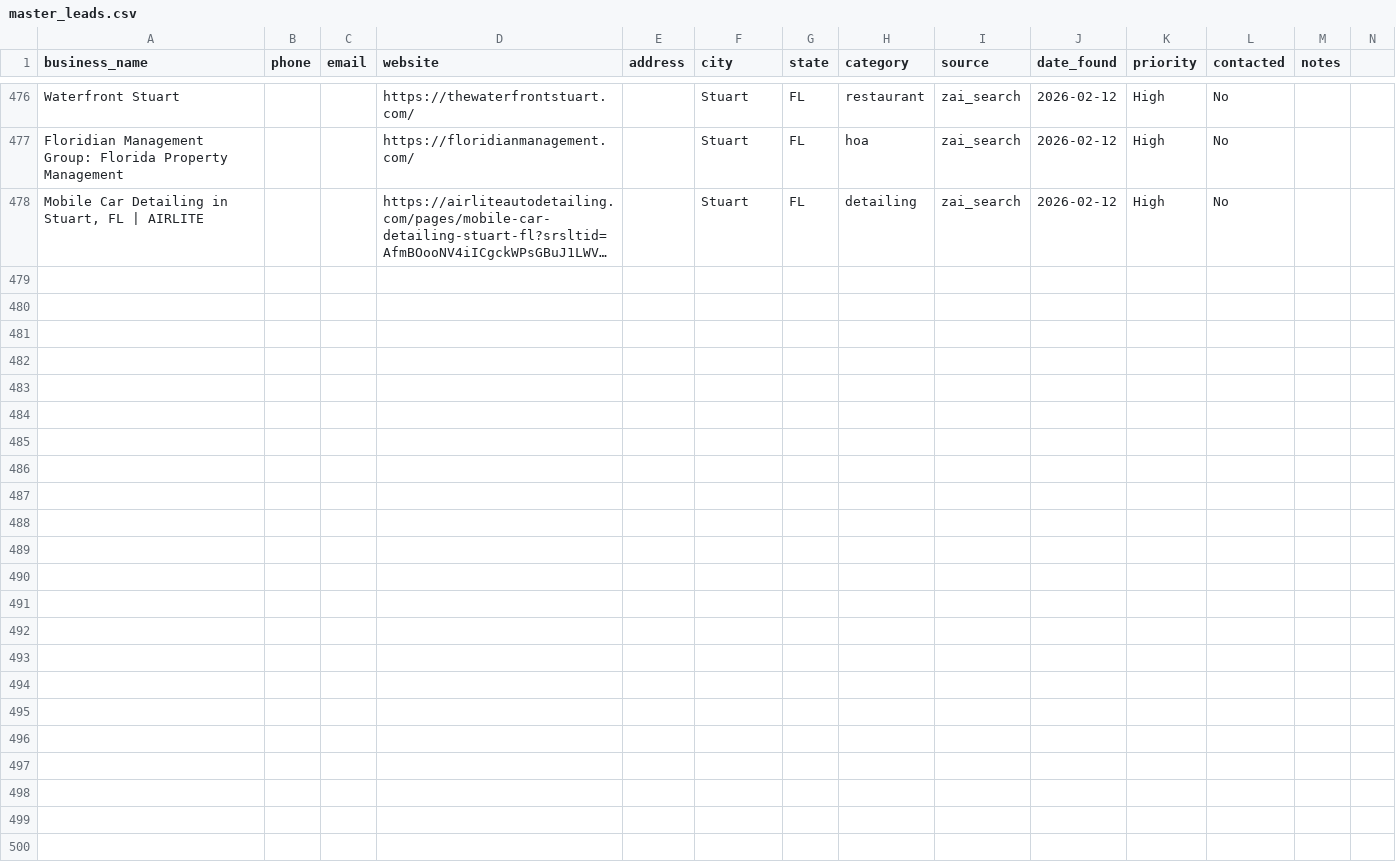
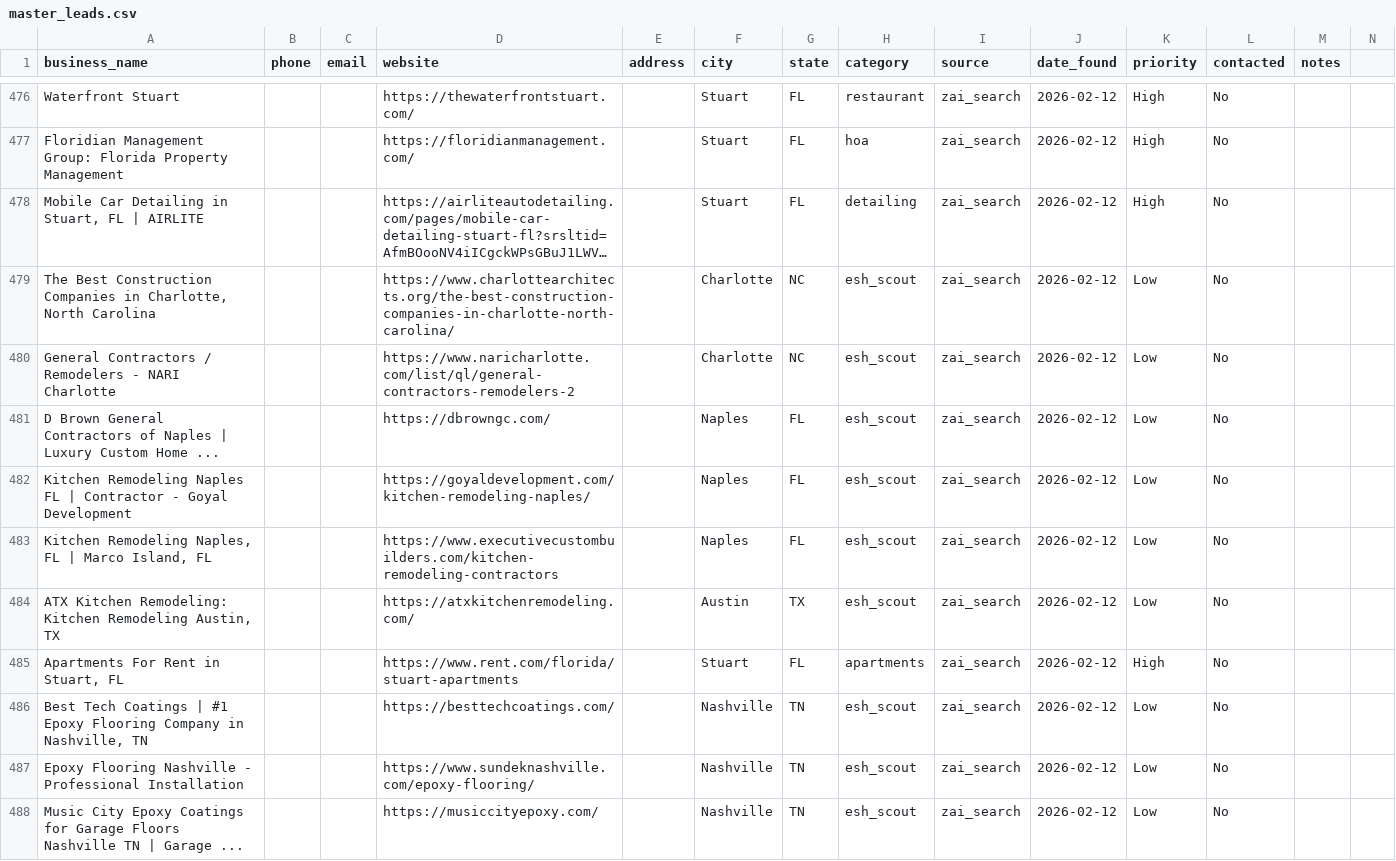
Before and after one commit to QuantumCotton/daily-reports, a CSV file: leads/master_leads.csv, drawn as a sheet; only a part is shown, gaps mark what is left out; long unchanged cells end in …; rows hold the shown columns only; the diff names each change by its address in the sheet, - before the commit and + after, or states it on an @@ line.

Commit message:
Auto-update 15:13 UTC | 487 leads

```diff
--- a/leads/master_leads.csv
+++ b/leads/master_leads.csv
+row 479: The Best Construction Companies in Charlotte, North Carolina |  |  | https://www.charlottearchitects.org/the-best-construction-companies-in-charlotte-north-carolina/ |  | Charlotte | NC | esh_scout | zai_search | 2026-02-12 | Low | No
+row 480: General Contractors / Remodelers - NARI Charlotte |  |  | https://www.naricharlotte.com/list/ql/general-contractors-remodelers-2 |  | Charlotte | NC | esh_scout | zai_search | 2026-02-12 | Low | No
+row 481: D Brown General Contractors of Naples | Luxury Custom Home ... |  |  | https://dbrowngc.com/ |  | Naples | FL | esh_scout | zai_search | 2026-02-12 | Low | No
+row 482: Kitchen Remodeling Naples FL | Contractor - Goyal Development |  |  | https://goyaldevelopment.com/kitchen-remodeling-naples/ |  | Naples | FL | esh_scout | zai_search | 2026-02-12 | Low | No
+row 483: Kitchen Remodeling Naples, FL | Marco Island, FL |  |  | https://www.executivecustombuilders.com/kitchen-remodeling-contractors |  | Naples | FL | esh_scout | zai_search | 2026-02-12 | Low | No
+row 484: ATX Kitchen Remodeling: Kitchen Remodeling Austin, TX |  |  | https://atxkitchenremodeling.com/ |  | Austin | TX | esh_scout | zai_search | 2026-02-12 | Low | No
+row 485: Apartments For Rent in Stuart, FL |  |  | https://www.rent.com/florida/stuart-apartments |  | Stuart | FL | apartments | zai_search | 2026-02-12 | High | No
+row 486: Best Tech Coatings | #1 Epoxy Flooring Company in Nashville, TN |  |  | https://besttechcoatings.com/ |  | Nashville | TN | esh_scout | zai_search | 2026-02-12 | Low | No
+row 487: Epoxy Flooring Nashville - Professional Installation |  |  | https://www.sundeknashville.com/epoxy-flooring/ |  | Nashville | TN | esh_scout | zai_search | 2026-02-12 | Low | No
+row 488: Music City Epoxy Coatings for Garage Floors Nashville TN | Garage ... |  |  | https://musiccityepoxy.com/ |  | Nashville | TN | esh_scout | zai_search | 2026-02-12 | Low | No
```
Also changed, not shown: 8 other files.
